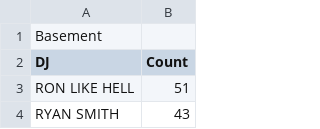
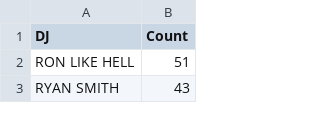
Before and after one commit to abletonanders/basement_project, a CSV file: basement_data.csv, drawn as a sheet; only a part is shown; the diff names each change by its address in the sheet, - before the commit and + after, or states it on an @@ line.

Commit message:
edited raw/studio/basement csvs

```diff
--- a/basement_data.csv
+++ b/basement_data.csv
-row 1: Basement
```
Also changed, not shown: studio_data.csv, 1 other file.
